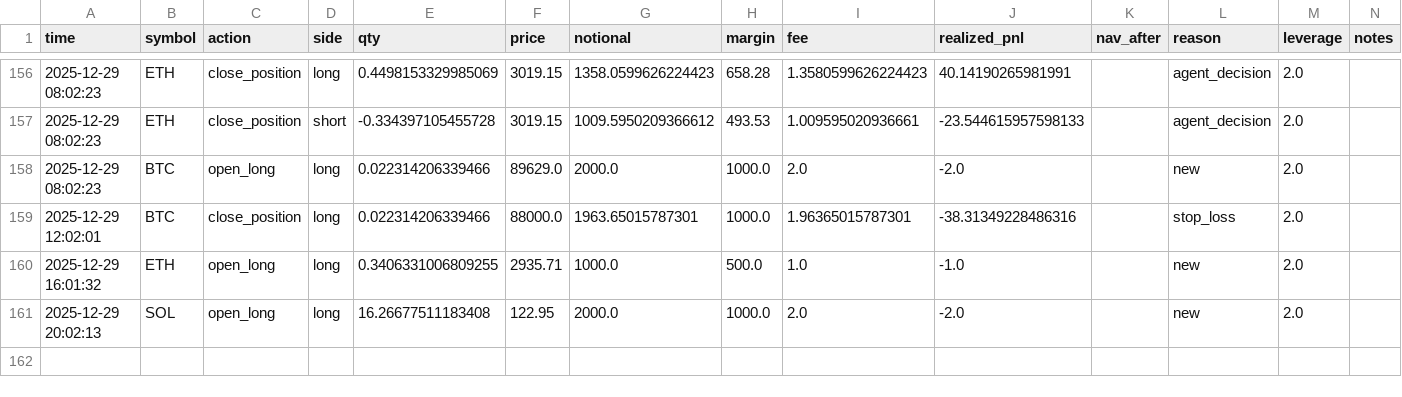
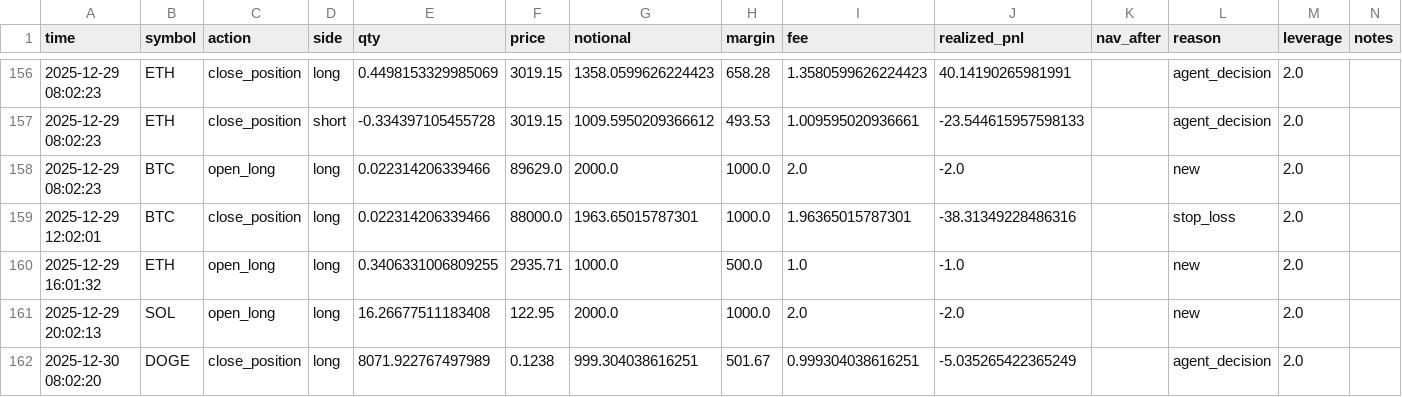
Before and after one commit to zhqin020/ai-crypto-agent, a CSV file: frontpages/public/data/trade_log.csv, drawn as a sheet; only a part is shown, gaps mark what is left out; the diff names each change by its address in the sheet, - before the commit and + after, or states it on an @@ line.

```diff
--- a/frontpages/public/data/trade_log.csv
+++ b/frontpages/public/data/trade_log.csv
+row 162: 2025-12-30 08:02:20 | DOGE | close_position | long | 8071.922767497989 | 0.1238 | 999.304038616251 | 501.67 | 0.999304038616251 | -5.035265422365249 |  | agent_decision | 2.0
```
Also changed, not shown: signals/BNB_4h_signals.csv, signals/BTC_4h_signals.csv, 22 other files.
